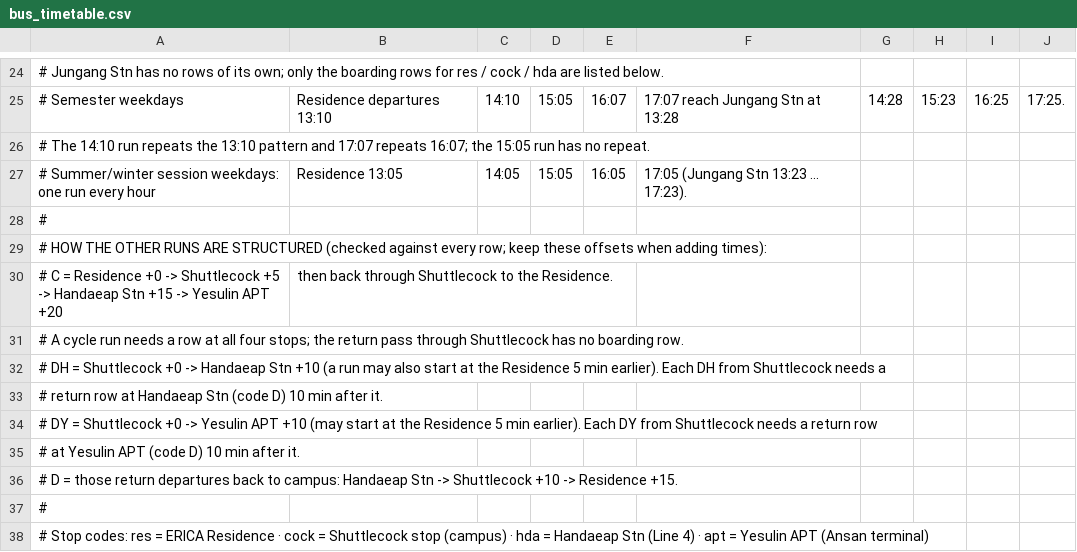
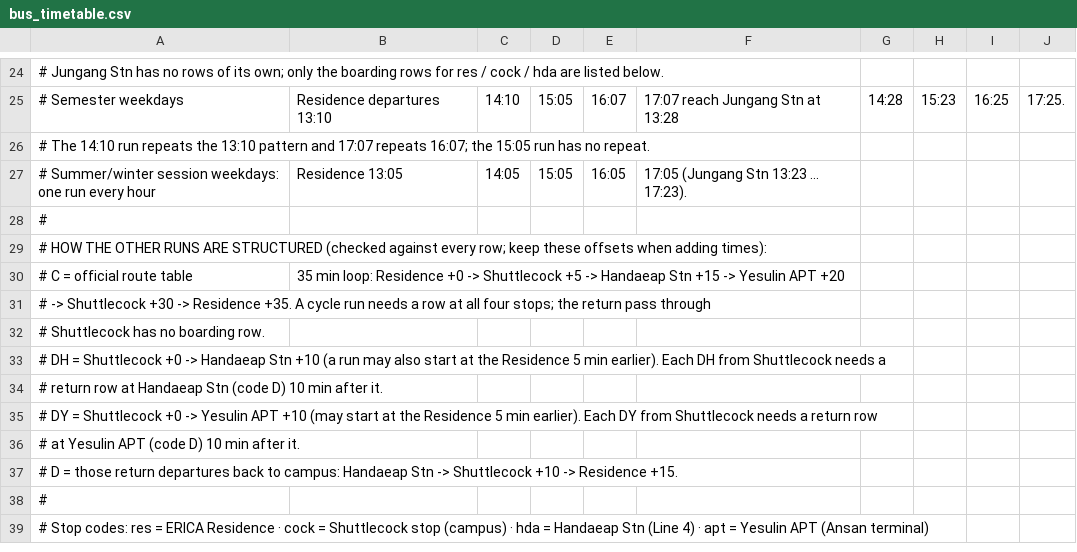
Before and after one commit to waaafiq/erica-nav, a CSV file: bus_timetable.csv, drawn as a sheet; only a part is shown, gaps mark what is left out.

```diff
--- a/bus_timetable.csv
+++ b/bus_timetable.csv
@@ -29,4 +29,5 @@
 # HOW THE OTHER RUNS ARE STRUCTURED (checked against every row; keep these offsets when adding times):
-#   C  = Residence +0 -> Shuttlecock +5 -> Handaeap Stn +15 -> Yesulin APT +20, then back through Shuttlecock to the Residence.
-#        A cycle run needs a row at all four stops; the return pass through Shuttlecock has no boarding row.
+#   C  = official route table, 35 min loop: Residence +0 -> Shuttlecock +5 -> Handaeap Stn +15 -> Yesulin APT +20
+#        -> Shuttlecock +30 -> Residence +35. A cycle run needs a row at all four stops; the return pass through
+#        Shuttlecock has no boarding row.
 #   DH = Shuttlecock +0 -> Handaeap Stn +10 (a run may also start at the Residence 5 min earlier). Each DH from Shuttlecock needs a
```
Also changed, not shown: 1 other file.
